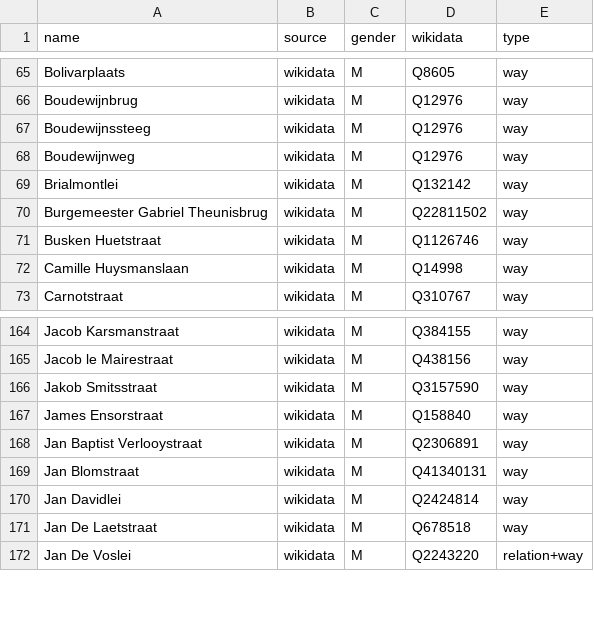
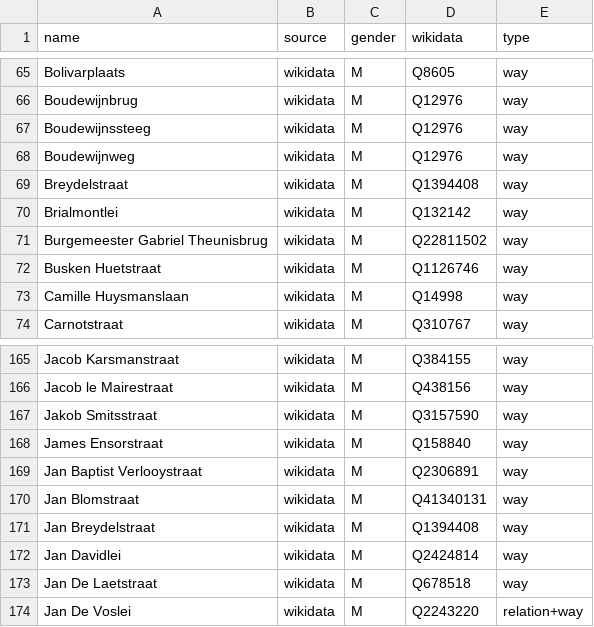
Before and after one commit to EqualStreetNames/equalstreetnames-antwerpen, a CSV file: data/gender.csv, drawn as a sheet; only a part is shown, gaps mark what is left out; the diff names each change by its address in the sheet, - before the commit and + after, or states it on an @@ line.

```diff
--- a/data/gender.csv
+++ b/data/gender.csv
+row 69: Breydelstraat | wikidata | M | Q1394408 | way
+row 171: Jan Breydelstraat | wikidata | M | Q1394408 | way
```
Also changed, not shown: data/other.csv, 2 other files.
